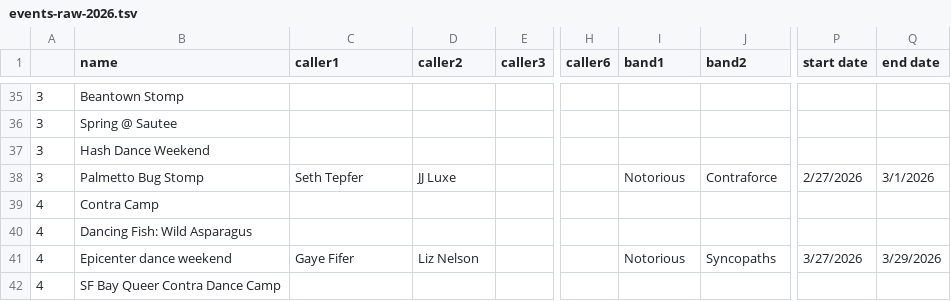
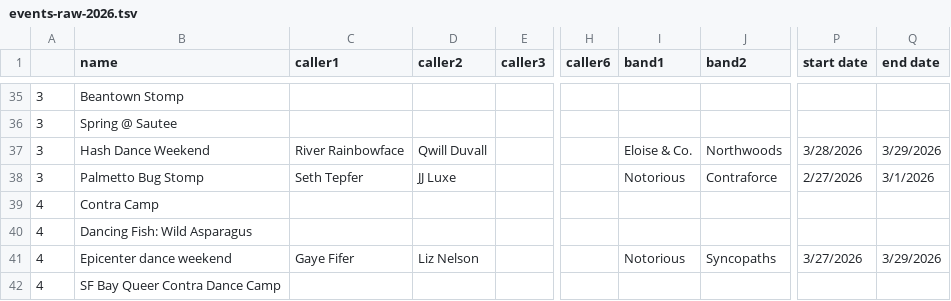
Before and after one commit to jeffkaufman/trycontra, a TSV file: events-raw-2026.tsv, drawn as a sheet; only a part is shown, gaps mark what is left out; the diff names each change by its address in the sheet, - before the commit and + after, or states it on an @@ line.

Commit message:
sync with spreadsheet

```diff
--- a/events-raw-2026.tsv
+++ b/events-raw-2026.tsv
-C37 (caller1): (empty)
+C37 (caller1): River Rainbowface
-D37 (caller2): (empty)
+D37 (caller2): Qwill Duvall
-I37 (band1): (empty)
+I37 (band1): Eloise & Co.
-J37 (band2): (empty)
+J37 (band2): Northwoods
-P37 (start date): (empty)
+P37 (start date): 3/28/2026
-Q37 (end date): (empty)
+Q37 (end date): 3/29/2026
```
Also changed, not shown: 1 other file.
